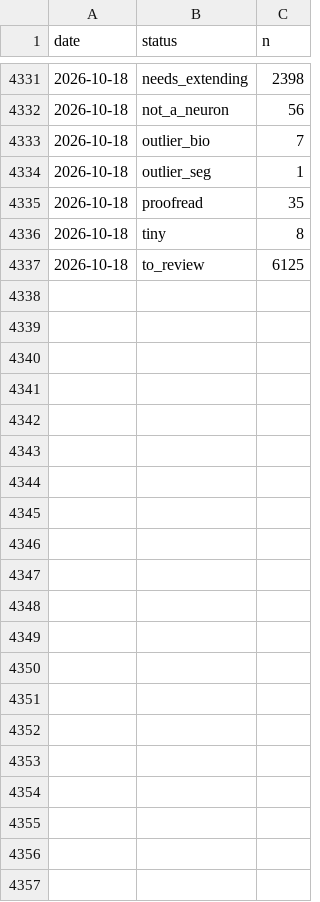
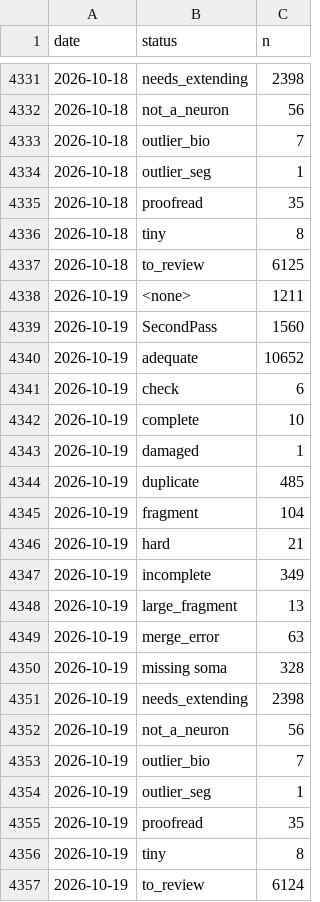
Before and after one commit to flyconnectome/aedesqc, a CSV file: metrics/by_status_history.csv, drawn as a sheet; only a part is shown, gaps mark what is left out; the diff names each change by its address in the sheet, - before the commit and + after, or states it on an @@ line.

```diff
--- a/metrics/by_status_history.csv
+++ b/metrics/by_status_history.csv
+row 4338: 2026-10-19 | <none> | 1211
+row 4339: 2026-10-19 | SecondPass | 1560
+row 4340: 2026-10-19 | adequate | 10652
+row 4341: 2026-10-19 | check | 6
+row 4342: 2026-10-19 | complete | 10
+row 4343: 2026-10-19 | damaged | 1
+row 4344: 2026-10-19 | duplicate | 485
+row 4345: 2026-10-19 | fragment | 104
+row 4346: 2026-10-19 | hard | 21
+row 4347: 2026-10-19 | incomplete | 349
+row 4348: 2026-10-19 | large_fragment | 13
+row 4349: 2026-10-19 | merge_error | 63
+row 4350: 2026-10-19 | missing soma | 328
+row 4351: 2026-10-19 | needs_extending | 2398
+row 4352: 2026-10-19 | not_a_neuron | 56
+row 4353: 2026-10-19 | outlier_bio | 7
+row 4354: 2026-10-19 | outlier_seg | 1
+row 4355: 2026-10-19 | proofread | 35
+row 4356: 2026-10-19 | tiny | 8
+row 4357: 2026-10-19 | to_review | 6124
```
Also changed, not shown: metrics/annotation_history.csv, metrics/by_superclass_history.csv, 1 other file.
